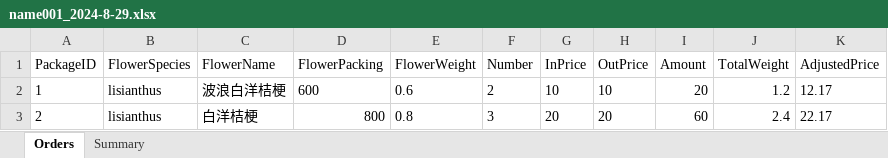
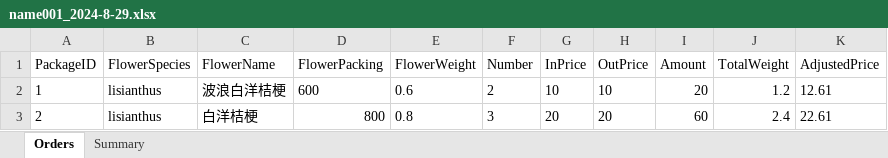
Before and after one commit to Y-small-space/FlowerShopWeb, an Excel workbook: DateBase/orders/name001_2024-8-29.xlsx, sheet Orders, drawn as a sheet; values as stored, in another font and other column widths than the file's, no borders; the diff names each change by its address in the sheet, - before the commit and + after, or states it on an @@ line.

Commit message:
Update DateBase/orders/name001_2024-8-29.xlsx

```diff
--- a/DateBase/orders/name001_2024-8-29.xlsx (sheet Orders)
+++ b/DateBase/orders/name001_2024-8-29.xlsx (sheet Orders)
-K2 (AdjustedPrice): 12.17
+K2 (AdjustedPrice): 12.61
-K3 (AdjustedPrice): 22.17
+K3 (AdjustedPrice): 22.61
```
Also changed, not shown: sheet Summary.
